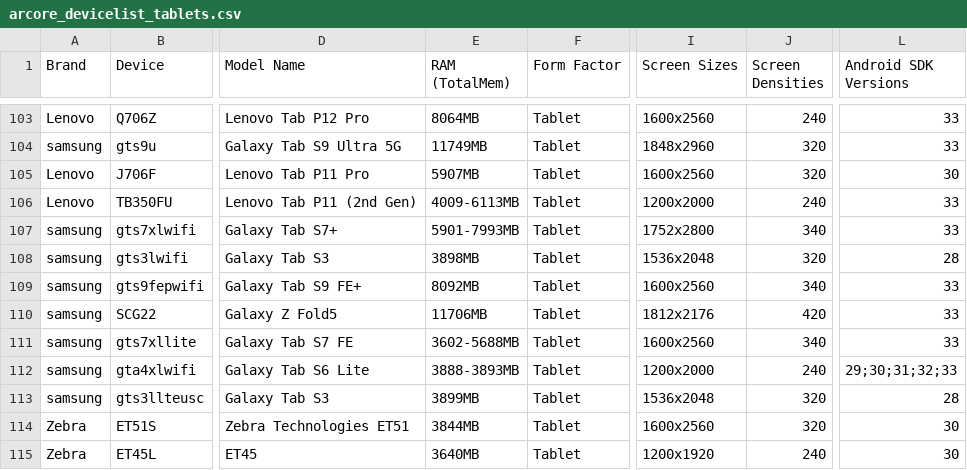
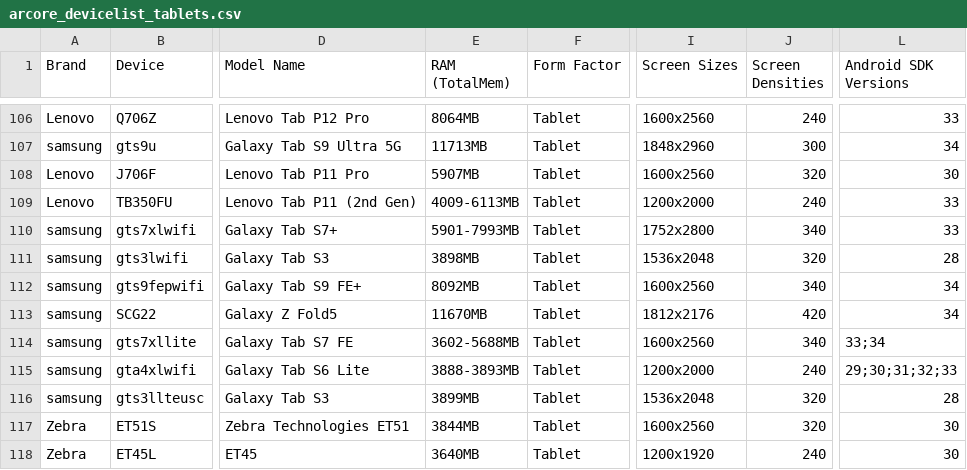
Before and after one commit to rolandsmeenk/ARCore-devices, a CSV file: arcore_devicelist_tablets.csv, drawn as a sheet; only a part is shown, gaps mark what is left out; addresses are those after the commit; the diff covers the shown part only; the diff names each change by its address in the sheet, - before the commit and + after, or states it on an @@ line.

```diff
--- a/arcore_devicelist_tablets.csv
+++ b/arcore_devicelist_tablets.csv
-E107 (RAM (TotalMem)): 11749MB
+E107 (RAM (TotalMem)): 11713MB
-J107 (Screen Densities): 320
+J107 (Screen Densities): 300
-L107 (Android SDK Versions): 33
+L107 (Android SDK Versions): 34
-L112:L113 (Android SDK Versions): 33
+L112:L113 (Android SDK Versions): 34
-E113 (RAM (TotalMem)): 11706MB
+E113 (RAM (TotalMem)): 11670MB
-L114 (Android SDK Versions): 33
+L114 (Android SDK Versions): 33;34
```
Also changed, not shown: 5 added rows, 1 removed row and 83 edited cells elsewhere in this file, arcore_devicelist.csv, 1 other file.
